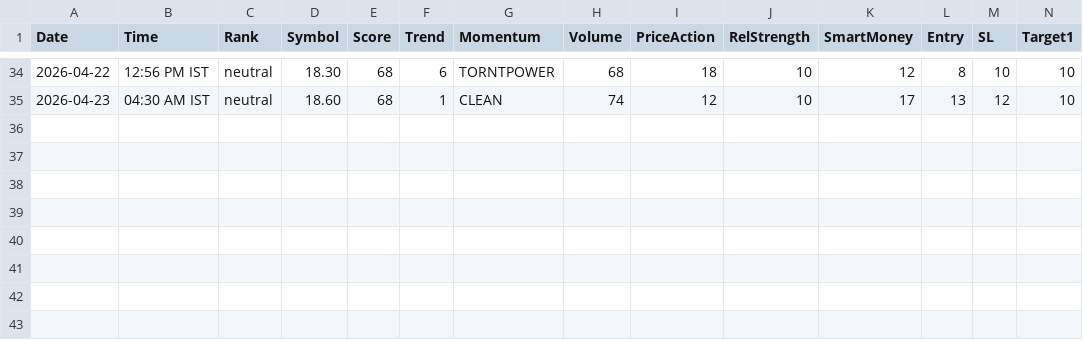
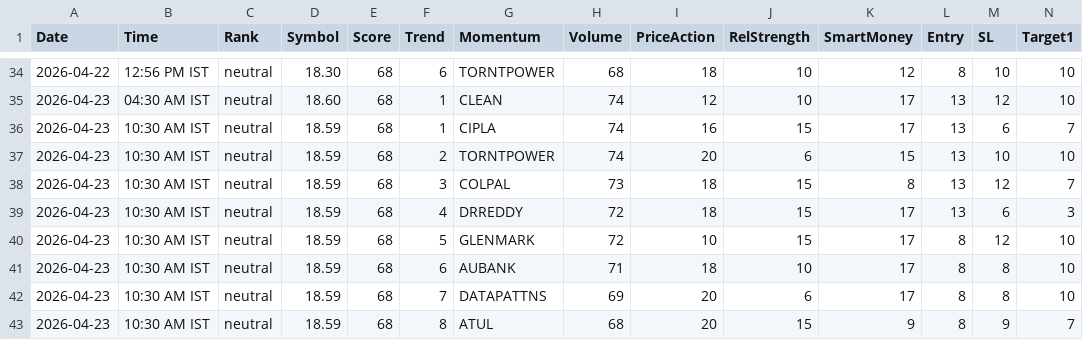
Before and after one commit to echelon26/quantex-subscription, a CSV file: quantex_logs/recommendations.csv, drawn as a sheet; only a part is shown, gaps mark what is left out; rows hold the shown columns only; the diff names each change by its address in the sheet, - before the commit and + after, or states it on an @@ line.

```diff
--- a/quantex_logs/recommendations.csv
+++ b/quantex_logs/recommendations.csv
+row 36: 2026-04-23 | 10:30 AM IST | neutral | 18.59 | 68 | 1 | CIPLA | 74 | 16 | 15 | 17 | 13 | 6 | 7
+row 37: 2026-04-23 | 10:30 AM IST | neutral | 18.59 | 68 | 2 | TORNTPOWER | 74 | 20 | 6 | 15 | 13 | 10 | 10
+row 38: 2026-04-23 | 10:30 AM IST | neutral | 18.59 | 68 | 3 | COLPAL | 73 | 18 | 15 | 8 | 13 | 12 | 7
+row 39: 2026-04-23 | 10:30 AM IST | neutral | 18.59 | 68 | 4 | DRREDDY | 72 | 18 | 15 | 17 | 13 | 6 | 3
+row 40: 2026-04-23 | 10:30 AM IST | neutral | 18.59 | 68 | 5 | GLENMARK | 72 | 10 | 15 | 17 | 8 | 12 | 10
+row 41: 2026-04-23 | 10:30 AM IST | neutral | 18.59 | 68 | 6 | AUBANK | 71 | 18 | 10 | 17 | 8 | 8 | 10
+row 42: 2026-04-23 | 10:30 AM IST | neutral | 18.59 | 68 | 7 | DATAPATTNS | 69 | 20 | 6 | 17 | 8 | 8 | 10
+row 43: 2026-04-23 | 10:30 AM IST | neutral | 18.59 | 68 | 8 | ATUL | 68 | 20 | 15 | 9 | 8 | 9 | 7
```
Also changed, not shown: 2 other files.
